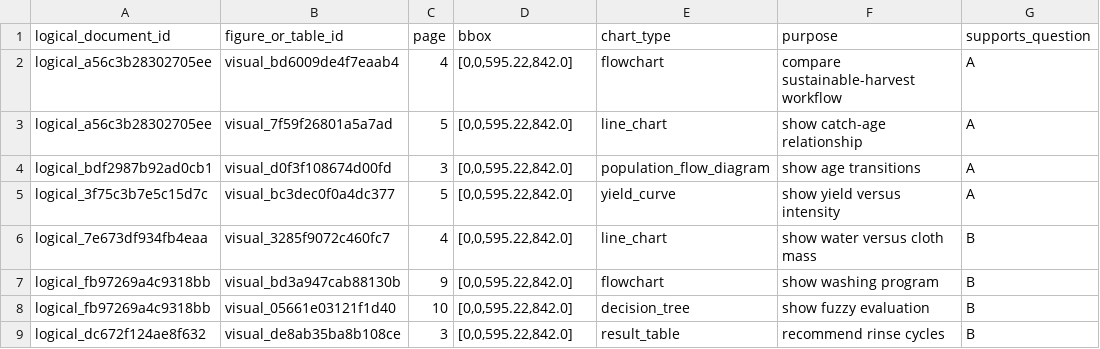
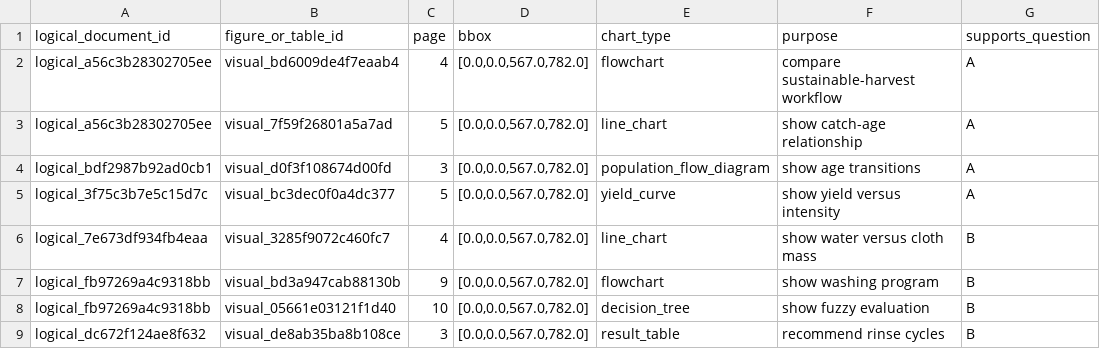
Before and after one commit to Xiaocold-B216/cumcm-modeling-Award-Collection, a CSV file: analysis-index/05_catalogs/visualization_catalog_1996.csv, drawn as a sheet; only a part is shown; the diff names each change by its address in the sheet, - before the commit and + after, or states it on an @@ line.

```diff
--- a/analysis-index/05_catalogs/visualization_catalog_1996.csv
+++ b/analysis-index/05_catalogs/visualization_catalog_1996.csv
-D2:D9 (bbox): [0,0,595.22,842.0]
+D2:D9 (bbox): [0.0,0.0,567.0,782.0]
```
Also changed, not shown: analysis-index/05_catalogs/visualization_catalog_1995.csv, analysis-index/05_catalogs/visualization_catalog_1997.csv, 24 other files.
